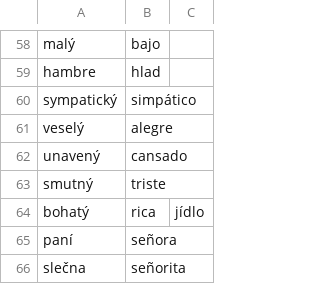
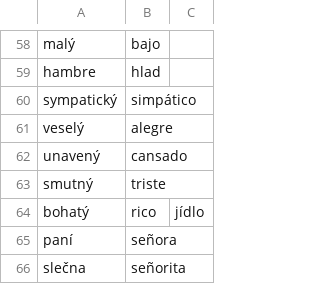
Before and after one commit to VladaHejda/espanol, a CSV file: dictionary.csv, drawn as a sheet; only a part is shown, gaps mark what is left out.

Commit message:
dictionary fix

```diff
--- a/dictionary.csv
+++ b/dictionary.csv
@@ -63,3 +63,3 @@ unavený;cansado;
 smutný;triste;
-bohatý;rica;jídlo
+bohatý;rico;jídlo
 paní;señora;
```
